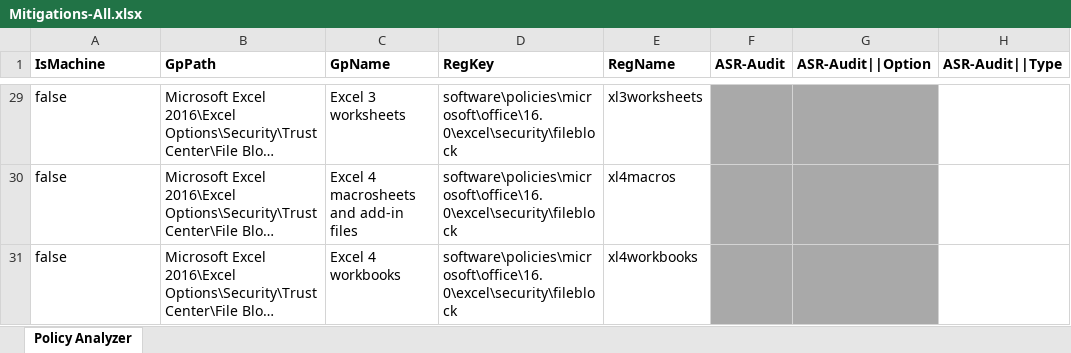
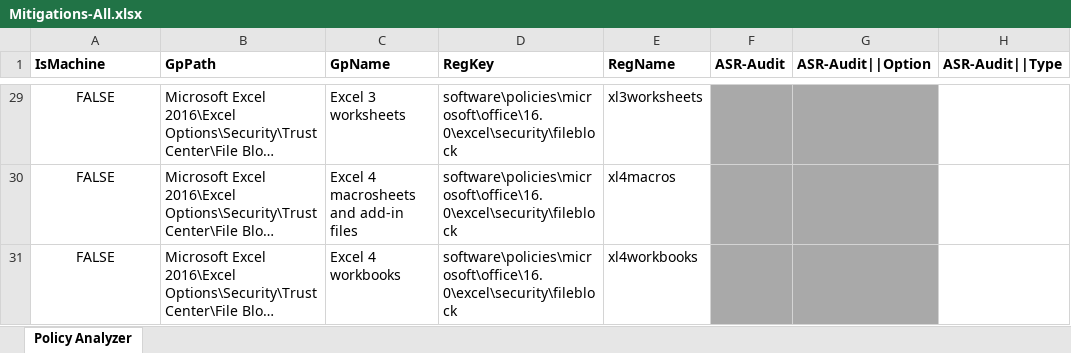
Before and after one commit to AaronMargosis/AaronLockerV2, an Excel workbook: OfficeMacroControl/CodeGen/Mitigations-All.xlsx, sheet Policy Analyzer, drawn as a sheet; only a part is shown, gaps mark what is left out; long unchanged cells end in …; values as stored, in another font and other column widths than the file's, no borders; the diff covers the shown part only; the diff names each change by its address in the sheet, - before the commit and + after, or states it on an @@ line.

```diff
--- a/OfficeMacroControl/CodeGen/Mitigations-All.xlsx (sheet Policy Analyzer)
+++ b/OfficeMacroControl/CodeGen/Mitigations-All.xlsx (sheet Policy Analyzer)
-A29:A31 alignment: left
+A29:A31 alignment: center
-A29:A31 (IsMachine): false
+A29:A31 (IsMachine): FALSE
```
Also changed, not shown: other rows of this sheet, OfficeMacroControl/CodeGen/Mitigations-All-Unedited.xlsx, 3 other files.
